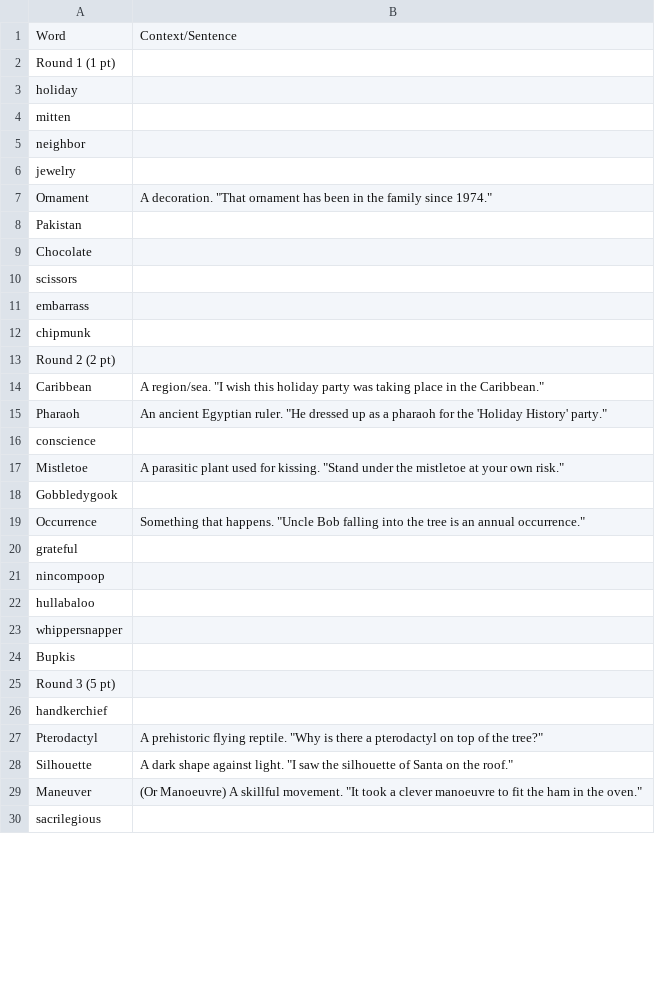
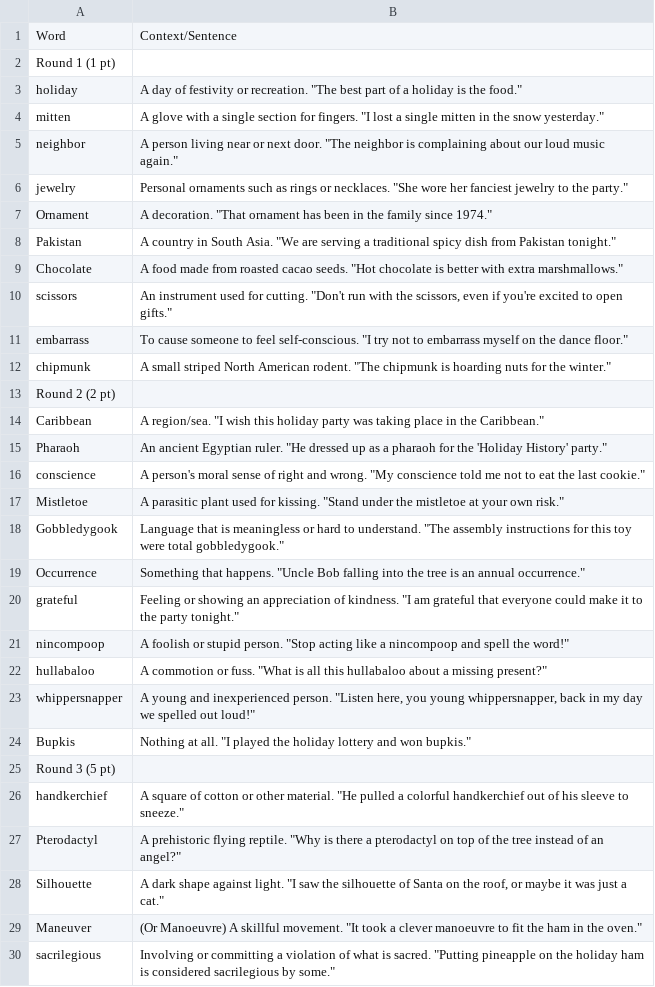
Before and after one commit to RayaanBokhari/SpellingBee, a CSV file: sample_words.csv, drawn as a sheet; only a part is shown; the diff covers the shown part only.

```diff
--- a/sample_words.csv
+++ b/sample_words.csv
@@ -2,12 +2,12 @@ Word,Context/Sentence
 Round 1 (1 pt),
-holiday,
-mitten,
-neighbor,
-jewelry,
+holiday,"A day of festivity or recreation. ""The best part of a holiday is the food."""
+mitten,"A glove with a single section for fingers. ""I lost a single mitten in the snow yesterday."""
+neighbor,"A person living near or next door. ""The neighbor is complaining about our loud music again."""
+jewelry,"Personal ornaments such as rings or necklaces. ""She wore her fanciest jewelry to the party."""
 Ornament,"A decoration. ""That ornament has been in the family since 1974."""
-Pakistan,
-Chocolate,
-scissors,
-embarrass,
-chipmunk,
+Pakistan,"A country in South Asia. ""We are serving a traditional spicy dish from Pakistan tonight."""
+Chocolate,"A food made from roasted cacao seeds. ""Hot chocolate is better with extra marshmallows."""
+scissors,"An instrument used for cutting. ""Don't run with the scissors, even if you're excited to open gifts."""
+embarrass,"To cause someone to feel self-conscious. ""I try not to embarrass myself on the dance floor."""
+chipmunk,"A small striped North American rodent. ""The chipmunk is hoarding nuts for the winter."""
 Round 2 (2 pt),
@@ -15,16 +15,16 @@ Caribbean,"A region/sea. ""I wish this holiday party was taking place in the Car
 Pharaoh,"An ancient Egyptian ruler. ""He dressed up as a pharaoh for the 'Holiday History' party."""
-conscience,
+conscience,"A person's moral sense of right and wrong. ""My conscience told me not to eat the last cookie."""
 Mistletoe,"A parasitic plant used for kissing. ""Stand under the mistletoe at your own risk."""
-Gobbledygook,
+Gobbledygook,"Language that is meaningless or hard to understand. ""The assembly instructions for this toy were total gobbledygook."""
 Occurrence,"Something that happens. ""Uncle Bob falling into the tree is an annual occurrence."""
-grateful,
-nincompoop,
-hullabaloo,
-whippersnapper,
-Bupkis,
+grateful,"Feeling or showing an appreciation of kindness. ""I am grateful that everyone could make it to the party tonight."""
+nincompoop,"A foolish or stupid person. ""Stop acting like a nincompoop and spell the word!"""
+hullabaloo,"A commotion or fuss. ""What is all this hullabaloo about a missing present?"""
+whippersnapper,"A young and inexperienced person. ""Listen here, you young whippersnapper, back in my day we spelled out loud!"""
+Bupkis,"Nothing at all. ""I played the holiday lottery and won bupkis."""
 Round 3 (5 pt),
-handkerchief,
-Pterodactyl,"A prehistoric flying reptile. ""Why is there a pterodactyl on top of the tree?"""
-Silhouette,"A dark shape against light. ""I saw the silhouette of Santa on the roof."""
+handkerchief,"A square of cotton or other material. ""He pulled a colorful handkerchief out of his sleeve to sneeze."""
+Pterodactyl,"A prehistoric flying reptile. ""Why is there a pterodactyl on top of the tree instead of an angel?"""
+Silhouette,"A dark shape against light. ""I saw the silhouette of Santa on the roof, or maybe it was just a cat."""
 Maneuver,"(Or Manoeuvre) A skillful movement. ""It took a clever manoeuvre to fit the ham in the oven."""
-sacrilegious,
+sacrilegious,"Involving or committing a violation of what is sacred. ""Putting pineapple on the holiday ham is considered sacrilegious by some."""
```
Also changed, not shown: 19 edited cells elsewhere in this file, 5 other files.
